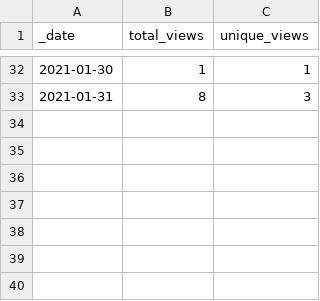
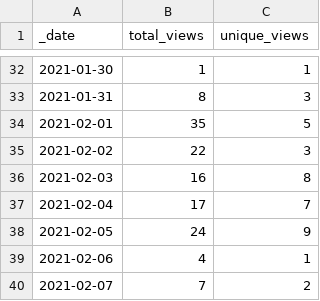
Before and after one commit to at-gmbh/at-python-template, a CSV file: traffic/views.csv, drawn as a sheet; only a part is shown, gaps mark what is left out.

Commit message:
GitHub traffic

```diff
--- a/traffic/views.csv
+++ b/traffic/views.csv
@@ -33 +33,8 @@ _date,total_views,unique_views
 2021-01-31,8,3
+2021-02-01,35,5
+2021-02-02,22,3
+2021-02-03,16,8
+2021-02-04,17,7
+2021-02-05,24,9
+2021-02-06,4,1
+2021-02-07,7,2
```
Also changed, not shown: traffic/clones.csv, 1 other file.
